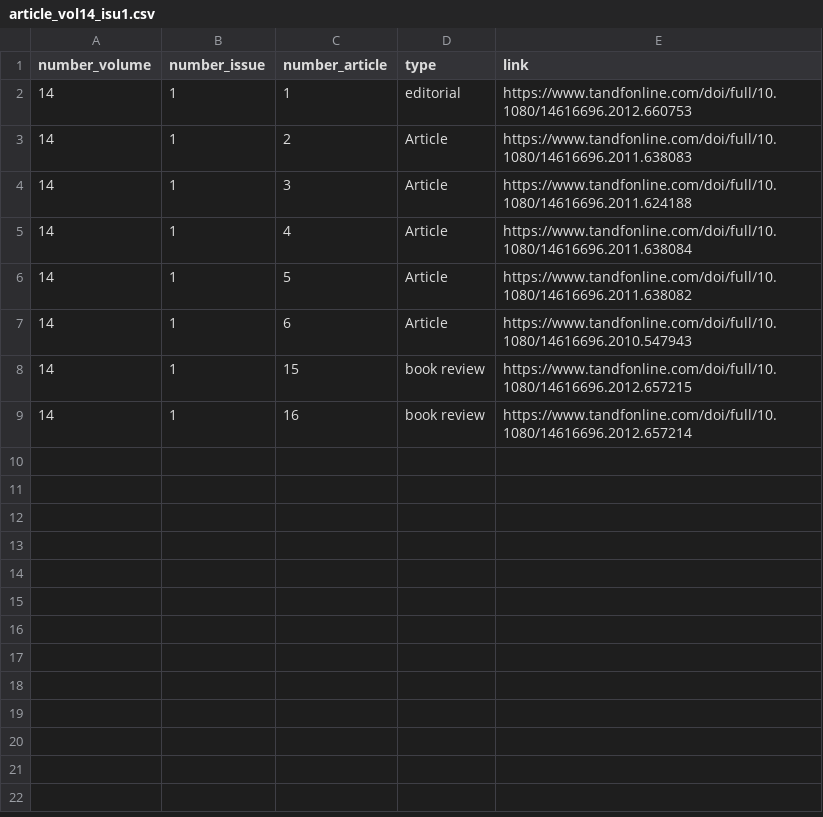
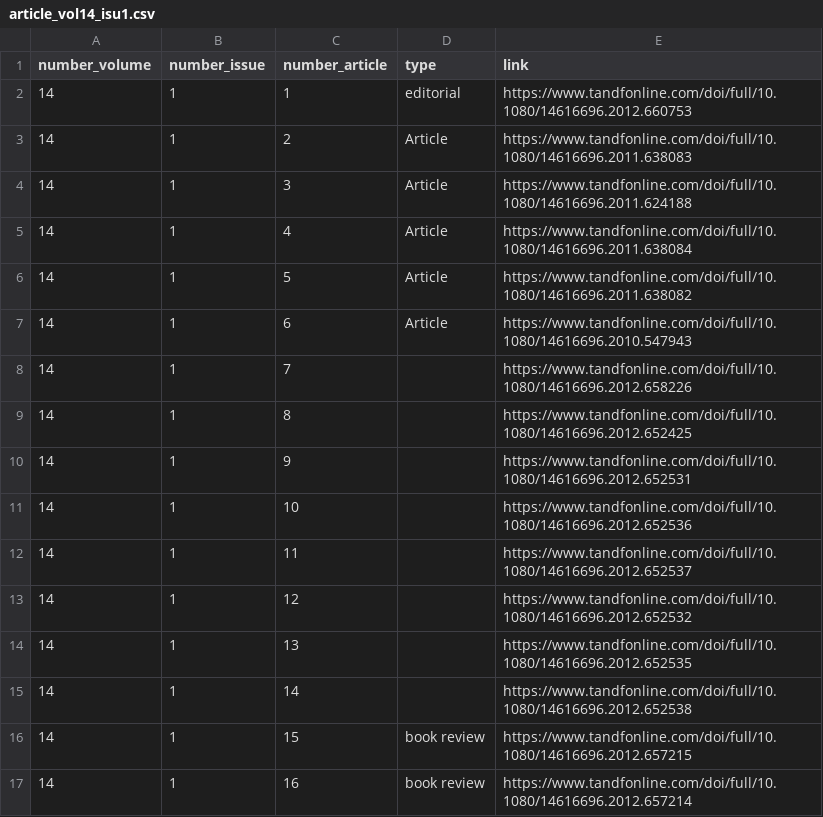
Before and after one commit to savourdxl/PopStudies_Review, a CSV file: data/website_article/article_vol14_isu1.csv, drawn as a sheet; the diff names each change by its address in the sheet, - before the commit and + after, or states it on an @@ line.

```diff
--- a/data/website_article/article_vol14_isu1.csv
+++ b/data/website_article/article_vol14_isu1.csv
+row 8: 14 | 1 | 7 |  | https://www.tandfonline.com/doi/full/10.1080/14616696.2012.658226
+row 9: 14 | 1 | 8 |  | https://www.tandfonline.com/doi/full/10.1080/14616696.2012.652425
+row 10: 14 | 1 | 9 |  | https://www.tandfonline.com/doi/full/10.1080/14616696.2012.652531
+row 11: 14 | 1 | 10 |  | https://www.tandfonline.com/doi/full/10.1080/14616696.2012.652536
+row 12: 14 | 1 | 11 |  | https://www.tandfonline.com/doi/full/10.1080/14616696.2012.652537
+row 13: 14 | 1 | 12 |  | https://www.tandfonline.com/doi/full/10.1080/14616696.2012.652532
+row 14: 14 | 1 | 13 |  | https://www.tandfonline.com/doi/full/10.1080/14616696.2012.652535
+row 15: 14 | 1 | 14 |  | https://www.tandfonline.com/doi/full/10.1080/14616696.2012.652538
```
Also changed, not shown: data/info/info_0.csv, data/info/info_3.csv, 39 other files.
